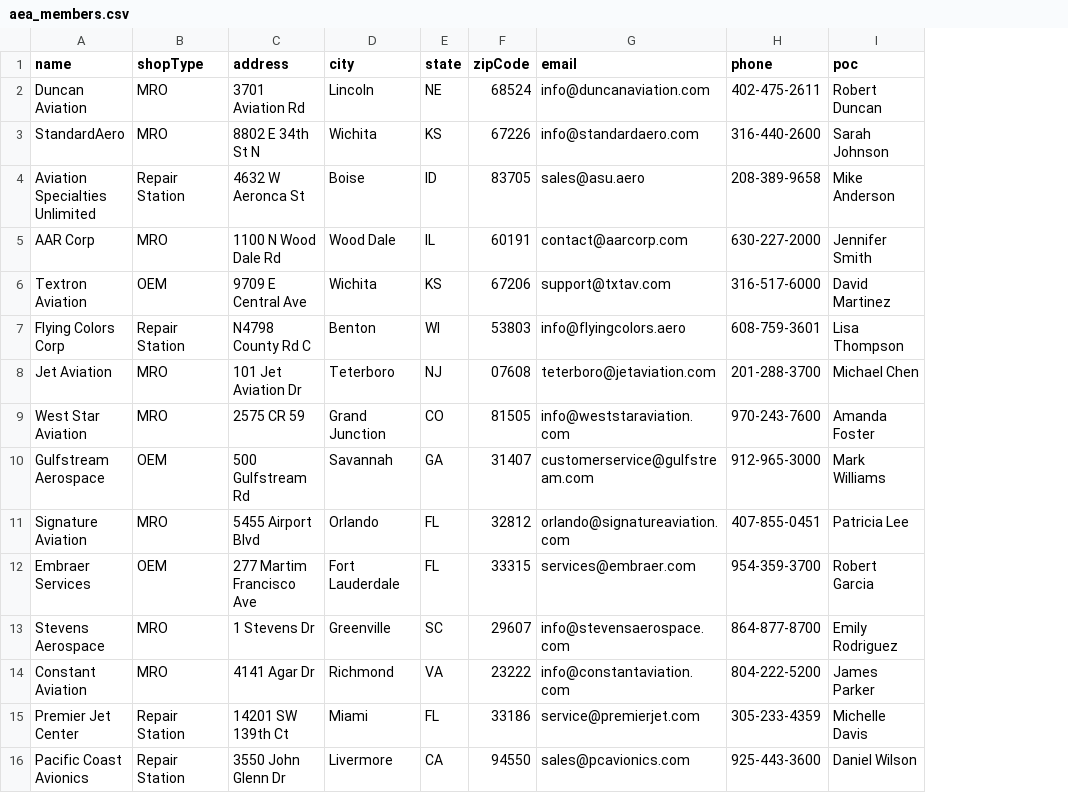
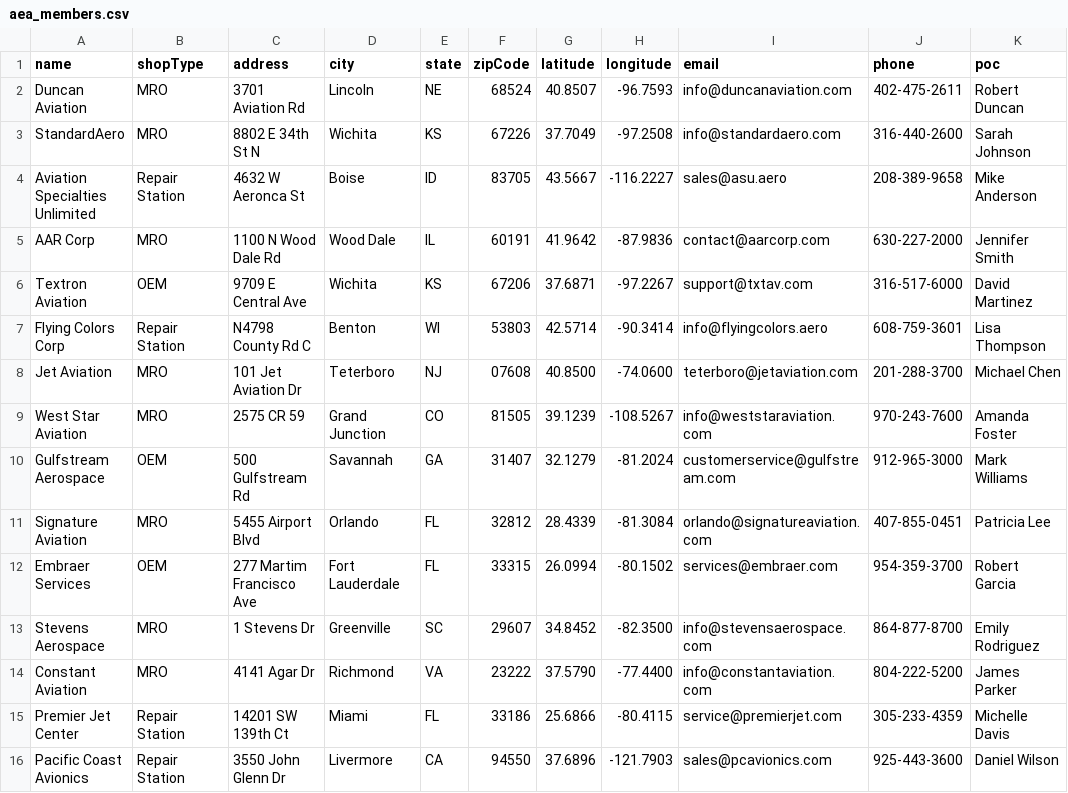
Before and after one commit to 00ainick-cmd/Avionics-Schools-Map, a CSV file: sample-data/aea_members.csv, drawn as a sheet; only a part is shown; the diff names each change by its address in the sheet, - before the commit and + after, or states it on an @@ line.

```diff
--- a/sample-data/aea_members.csv
+++ b/sample-data/aea_members.csv
+column G (latitude), rows 2-16: 40.8507 | 37.7049 | 43.5667 | 41.9642 | 37.6871 | 42.5714 | 40.8500 | 39.1239 | 32.1279 | 28.4339 | 26.0994 | 34.8452 | 37.5790 | 25.6866 | 37.6896
+column H (longitude), rows 2-16: -96.7593 | -97.2508 | -116.2227 | -87.9836 | -97.2267 | -90.3414 | -74.0600 | -108.5267 | -81.2024 | -81.3084 | -80.1502 | -82.3500 | -77.4400 | -80.4115 | -121.7903
```
Also changed, not shown: sample-data/military_bases.csv, sample-data/schools.csv, 14 other files.
